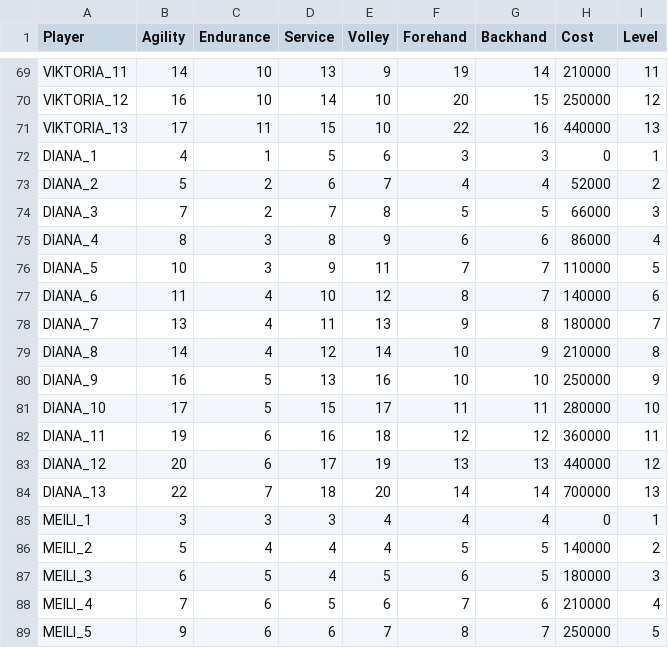
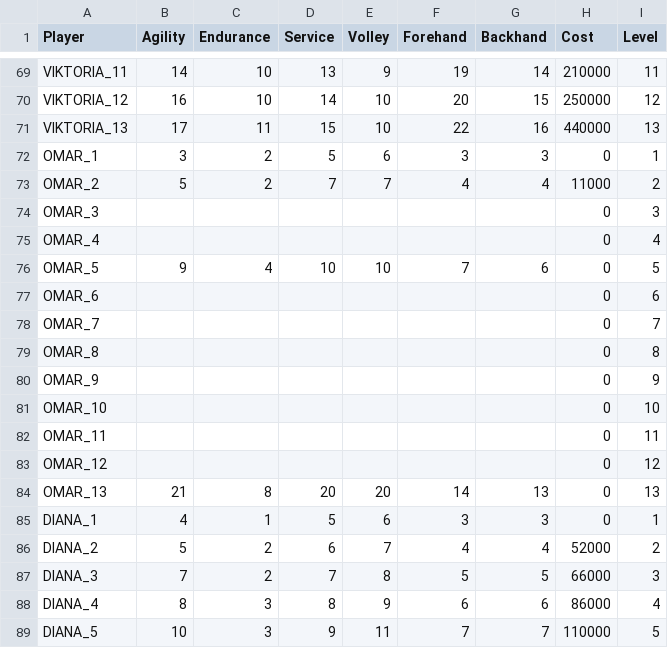
Before and after one commit to StephaneWeber/TennisApp, a CSV file: src/main/resources/data/players.csv, drawn as a sheet; only a part is shown, gaps mark what is left out; the shorter side is filled out with more unchanged rows; the diff names each change by its address in the sheet, - before the commit and + after, or states it on an @@ line.

Commit message:
Update data. Added Omar.

```diff
--- a/src/main/resources/data/players.csv
+++ b/src/main/resources/data/players.csv
+row 72: OMAR_1 | 3 | 2 | 5 | 6 | 3 | 3 | 0 | 1
+row 73: OMAR_2 | 5 | 2 | 7 | 7 | 4 | 4 | 11000 | 2
+row 74: OMAR_3 |  |  |  |  |  |  | 0 | 3
+row 75: OMAR_4 |  |  |  |  |  |  | 0 | 4
+row 76: OMAR_5 | 9 | 4 | 10 | 10 | 7 | 6 | 0 | 5
+row 77: OMAR_6 |  |  |  |  |  |  | 0 | 6
+row 78: OMAR_7 |  |  |  |  |  |  | 0 | 7
+row 79: OMAR_8 |  |  |  |  |  |  | 0 | 8
+row 80: OMAR_9 |  |  |  |  |  |  | 0 | 9
+row 81: OMAR_10 |  |  |  |  |  |  | 0 | 10
+row 82: OMAR_11 |  |  |  |  |  |  | 0 | 11
+row 83: OMAR_12 |  |  |  |  |  |  | 0 | 12
+row 84: OMAR_13 | 21 | 8 | 20 | 20 | 14 | 13 | 0 | 13
```
Also changed, not shown: src/main/resources/data/gear.csv, 2 other files.
